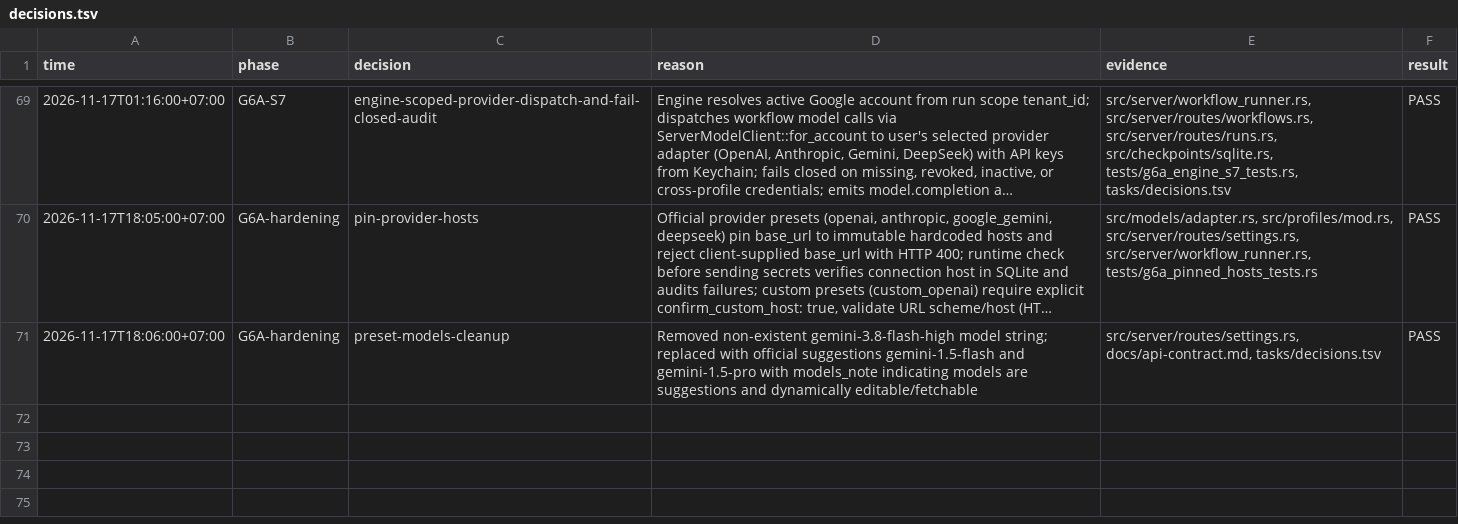
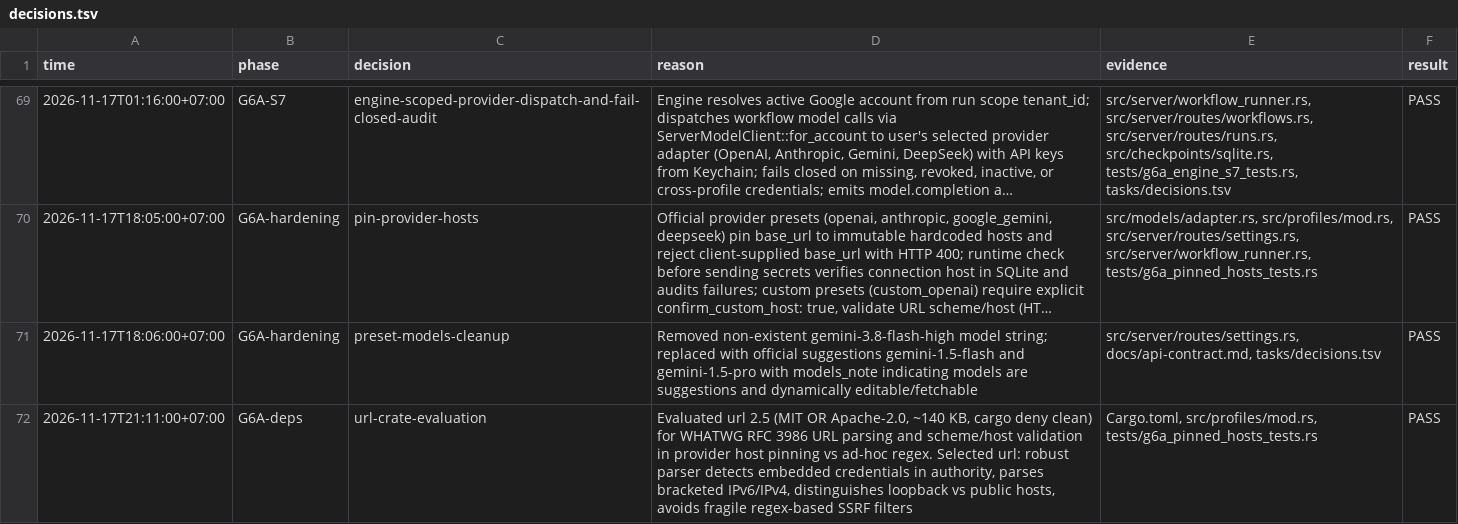
Before and after one commit to potatips/Alba-Agent, a TSV file: tasks/decisions.tsv, drawn as a sheet; only a part is shown, gaps mark what is left out; long unchanged cells end in ….

Commit message:
docs(g6a): record url dependency evaluation in decisions.tsv

```diff
--- a/tasks/decisions.tsv
+++ b/tasks/decisions.tsv
@@ -71 +71,2 @@ time	phase	decision	reason	evidence	result
 2026-11-17T18:06:00+07:00	G6A-hardening	preset-models-cleanup	Removed non-existent gemini-3.8-flash-high model string; replaced with official suggestions gemini-1.5-flash and gemini-1.5-pro with models_note indicating models are suggestions and dynamically editable/fetchable	src/server/routes/settings.rs, docs/api-contract.md, tasks/decisions.tsv	PASS
+2026-11-17T21:11:00+07:00	G6A-deps	url-crate-evaluation	Evaluated url 2.5 (MIT OR Apache-2.0, ~140 KB, cargo deny clean) for WHATWG RFC 3986 URL parsing and scheme/host validation in provider host pinning vs ad-hoc regex. Selected url: robust parser detects embedded credentials in authority, parses bracketed IPv6/IPv4, distinguishes loopback vs public hosts, avoids fragile regex-based SSRF filters	Cargo.toml, src/profiles/mod.rs, tests/g6a_pinned_hosts_tests.rs	PASS
```
